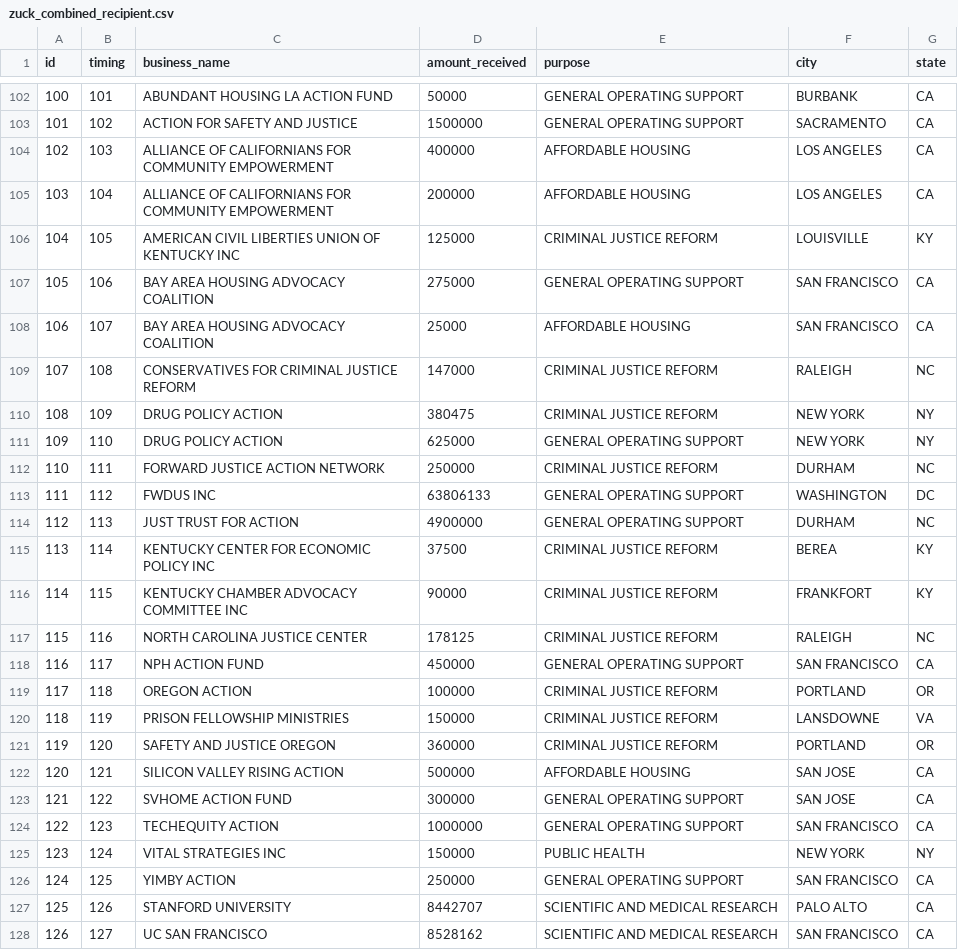
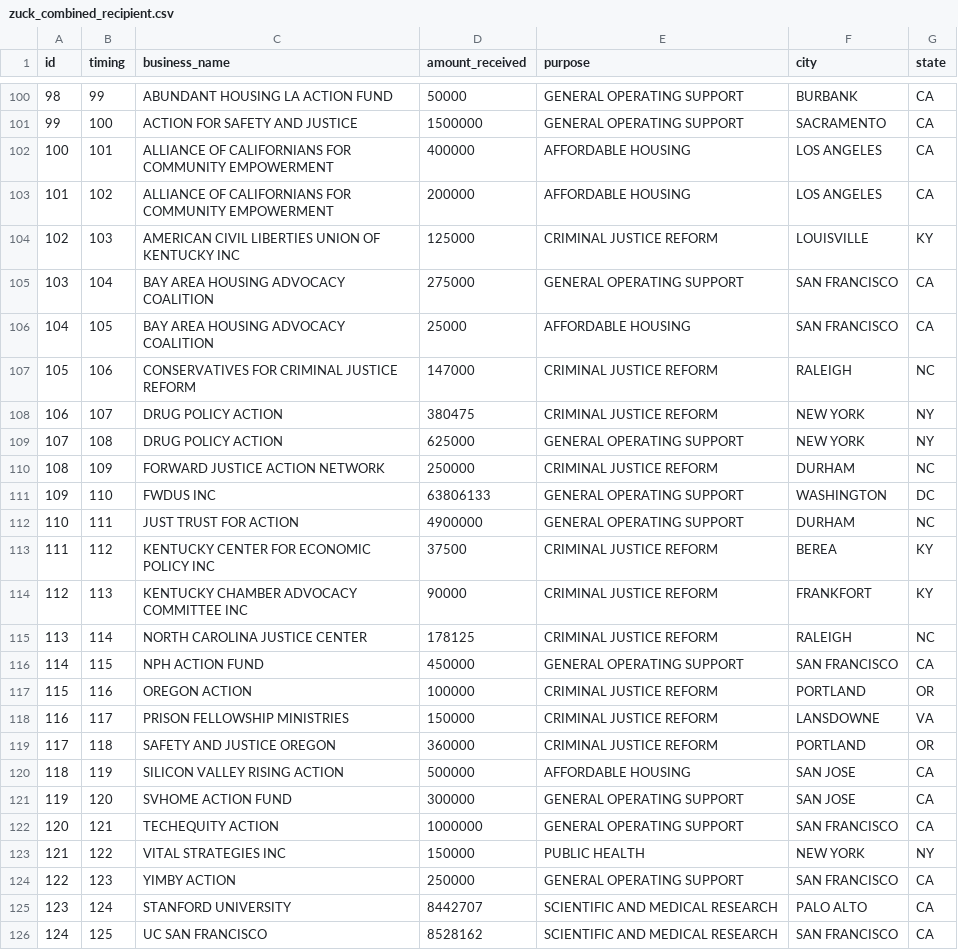
Before and after one commit to yikemats/donations, a CSV file: zuck_combined_recipient.csv, drawn as a sheet; only a part is shown, gaps mark what is left out; addresses are those after the commit; the diff covers the shown part only; the diff names each change by its address in the sheet, - before the commit and + after, or states it on an @@ line.

```diff
--- a/zuck_combined_recipient.csv
+++ b/zuck_combined_recipient.csv
@@ column A (id) renumbered from row 75 down @@
-B100 (timing): 101
+B100 (timing): 99
-B101 (timing): 102
+B101 (timing): 100
-B102 (timing): 103
+B102 (timing): 101
-B103 (timing): 104
+B103 (timing): 102
-B104 (timing): 105
+B104 (timing): 103
-B105 (timing): 106
+B105 (timing): 104
-B106 (timing): 107
+B106 (timing): 105
-B107 (timing): 108
+B107 (timing): 106
-B108 (timing): 109
+B108 (timing): 107
-B109 (timing): 110
+B109 (timing): 108
-B110 (timing): 111
+B110 (timing): 109
-B111 (timing): 112
+B111 (timing): 110
-B112 (timing): 113
+B112 (timing): 111
-B113 (timing): 114
+B113 (timing): 112
-B114 (timing): 115
+B114 (timing): 113
-B115 (timing): 116
+B115 (timing): 114
-B116 (timing): 117
+B116 (timing): 115
-B117 (timing): 118
+B117 (timing): 116
-B118 (timing): 119
+B118 (timing): 117
-B119 (timing): 120
+B119 (timing): 118
-B120 (timing): 121
+B120 (timing): 119
-B121 (timing): 122
+B121 (timing): 120
-B122 (timing): 123
+B122 (timing): 121
-B123 (timing): 124
+B123 (timing): 122
-B124 (timing): 125
+B124 (timing): 123
-B125 (timing): 126
+B125 (timing): 124
-B126 (timing): 127
+B126 (timing): 125
```
Also changed, not shown: 2 removed rows and 26 edited cells elsewhere in this file, musk_combined_recipient.csv, musk_zuck_combined.csv, 6 other files.
